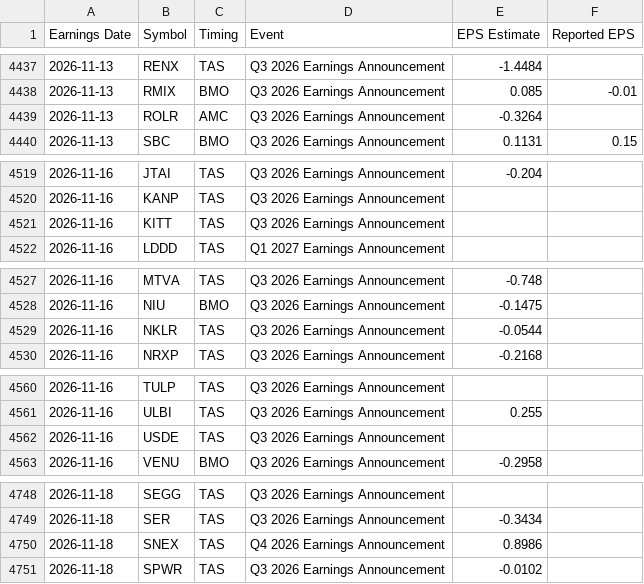
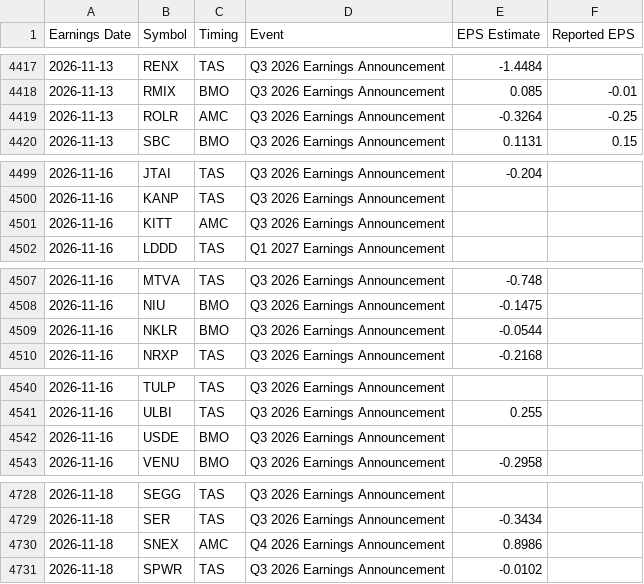
Before and after one commit to neelbarve/closewatchmarket, a CSV file: data/calendar.csv, drawn as a sheet; only a part is shown, gaps mark what is left out; the diff covers the shown part only.

```diff
--- a/data/calendar.csv
+++ b/data/calendar.csv
@@ -4438,3 +4418,3 @@ Earnings Date,Symbol,Timing,Event,EPS Estimate,Reported EPS
 2026-11-13,RMIX,BMO,Q3 2026 Earnings Announcement,0.085,-0.01
-2026-11-13,ROLR,AMC,Q3 2026 Earnings Announcement,-0.3264,
+2026-11-13,ROLR,AMC,Q3 2026 Earnings Announcement,-0.3264,-0.25
 2026-11-13,SBC,BMO,Q3 2026 Earnings Announcement,0.1131,0.15
@@ -4520,3 +4500,3 @@ Earnings Date,Symbol,Timing,Event,EPS Estimate,Reported EPS
 2026-11-16,KANP,TAS,Q3 2026 Earnings Announcement,,
-2026-11-16,KITT,TAS,Q3 2026 Earnings Announcement,,
+2026-11-16,KITT,AMC,Q3 2026 Earnings Announcement,,
 2026-11-16,LDDD,TAS,Q1 2027 Earnings Announcement,,
@@ -4528,3 +4508,3 @@ Earnings Date,Symbol,Timing,Event,EPS Estimate,Reported EPS
 2026-11-16,NIU,BMO,Q3 2026 Earnings Announcement,-0.1475,
-2026-11-16,NKLR,TAS,Q3 2026 Earnings Announcement,-0.0544,
+2026-11-16,NKLR,BMO,Q3 2026 Earnings Announcement,-0.0544,
 2026-11-16,NRXP,TAS,Q3 2026 Earnings Announcement,-0.2168,
@@ -4561,3 +4541,3 @@ Earnings Date,Symbol,Timing,Event,EPS Estimate,Reported EPS
 2026-11-16,ULBI,TAS,Q3 2026 Earnings Announcement,0.255,
-2026-11-16,USDE,TAS,Q3 2026 Earnings Announcement,,
+2026-11-16,USDE,BMO,Q3 2026 Earnings Announcement,,
 2026-11-16,VENU,BMO,Q3 2026 Earnings Announcement,-0.2958,
@@ -4749,3 +4729,3 @@ Earnings Date,Symbol,Timing,Event,EPS Estimate,Reported EPS
 2026-11-18,SER,TAS,Q3 2026 Earnings Announcement,-0.3434,
-2026-11-18,SNEX,TAS,Q4 2026 Earnings Announcement,0.8986,
+2026-11-18,SNEX,AMC,Q4 2026 Earnings Announcement,0.8986,
 2026-11-18,SPWR,TAS,Q3 2026 Earnings Announcement,-0.0102,
```
Also changed, not shown: 20 removed rows and 14 edited cells elsewhere in this file, output/earnings_oct_nov_2026.csv, output/earnings_oct_nov_2026_holdings.csv.
